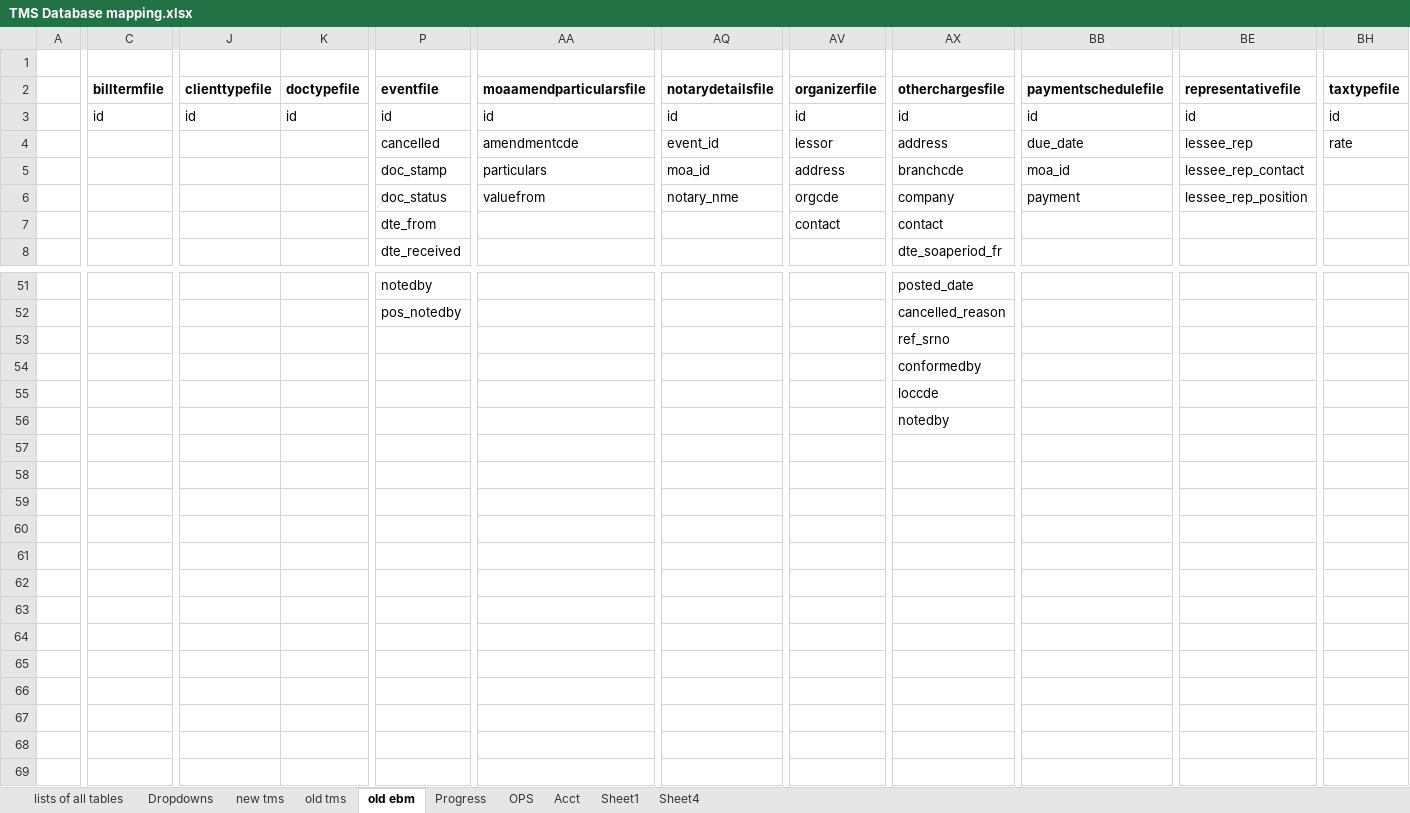
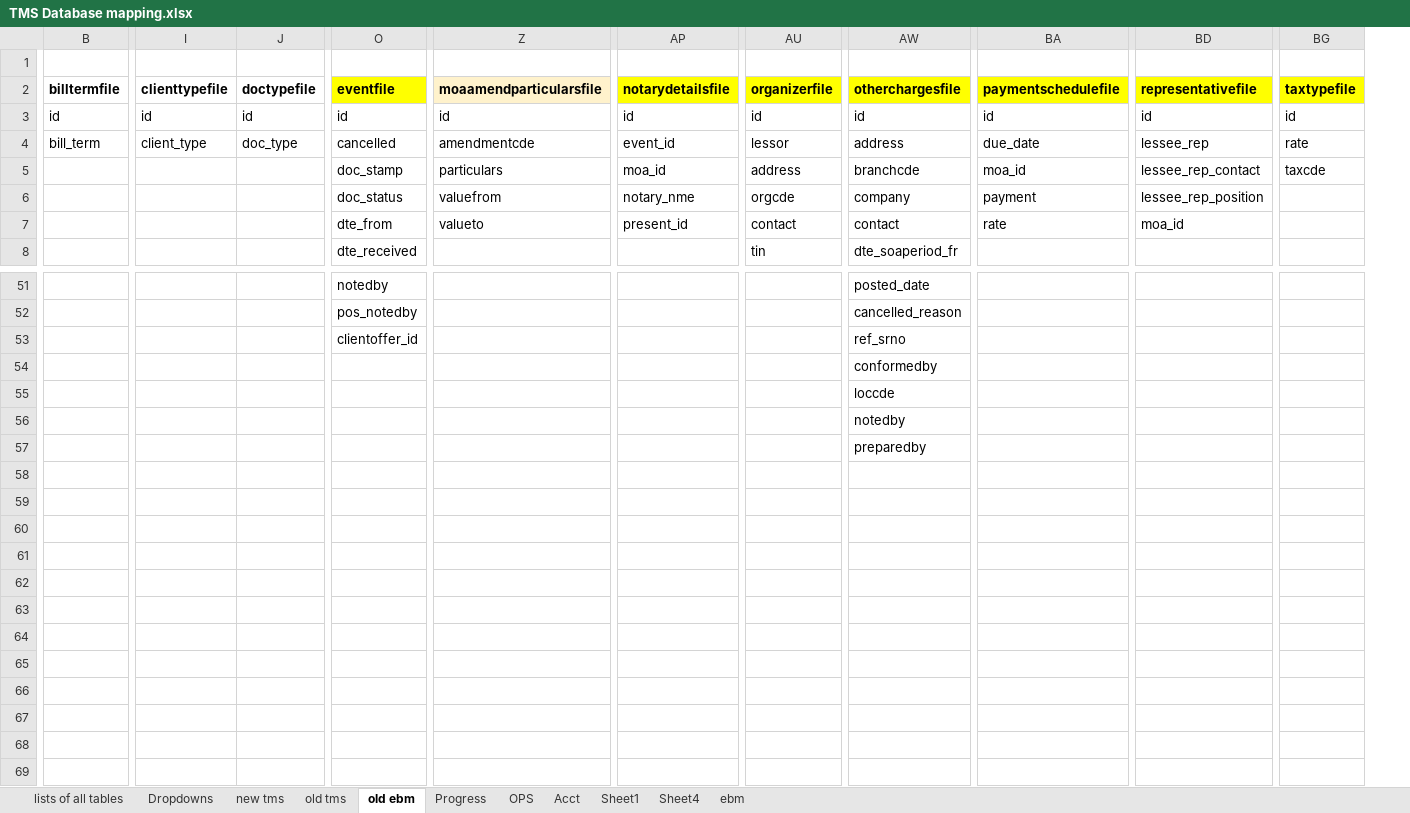
Before and after one commit to fisher-pa-coronel/tms-query, an Excel workbook: TMS Database mapping.xlsx, sheet old ebm, drawn as a sheet; only a part is shown, gaps mark what is left out; values as stored, in another font and other column widths than the file's, no borders; removed rows and columns are numbered as before the commit, all else as after; rows hold the shown columns only; the diff covers the shown part only; the diff names each change by its address in the sheet, - before the commit and + after, or states it on an @@ line.

Commit message:
updated ebm column list

```diff
--- a/TMS Database mapping.xlsx (sheet old ebm)
+++ b/TMS Database mapping.xlsx (sheet old ebm)
+sheet tab: ebm
-column A, empty
-O2 fill: none
+O2 fill: #FFFF00
-Z2 fill: none
+Z2 fill: #FFF2CC
-AP2 fill: none
+AP2 fill: #FFFF00
-AU2 fill: none
+AU2 fill: #FFFF00
-AW2 fill: none
+AW2 fill: #FFFF00
-BA2 fill: none
+BA2 fill: #FFFF00
-BD2 fill: none
+BD2 fill: #FFFF00
-BG2 fill: none
+BG2 fill: #FFFF00
-B4 (billtermfile): (empty)
+B4 (billtermfile): bill_term
-I4 (clienttypefile): (empty)
+I4 (clienttypefile): client_type
-J4 (doctypefile): (empty)
+J4 (doctypefile): doc_type
-BG5 (taxtypefile): (empty)
+BG5 (taxtypefile): taxcde
-Z7 (moaamendparticularsfile): (empty)
+Z7 (moaamendparticularsfile): valueto
-AP7 (notarydetailsfile): (empty)
+AP7 (notarydetailsfile): present_id
-BA7 (paymentschedulefile): (empty)
+BA7 (paymentschedulefile): rate
-BD7 (representativefile): (empty)
+BD7 (representativefile): moa_id
-AU8 (organizerfile): (empty)
+AU8 (organizerfile): tin
-O53 (eventfile): (empty)
+O53 (eventfile): clientoffer_id
-AW57 (otherchargesfile): (empty)
+AW57 (otherchargesfile): preparedby
+row 69: (empty)
```
Also changed, not shown: 50 edited cells and cell formats elsewhere in this sheet.
